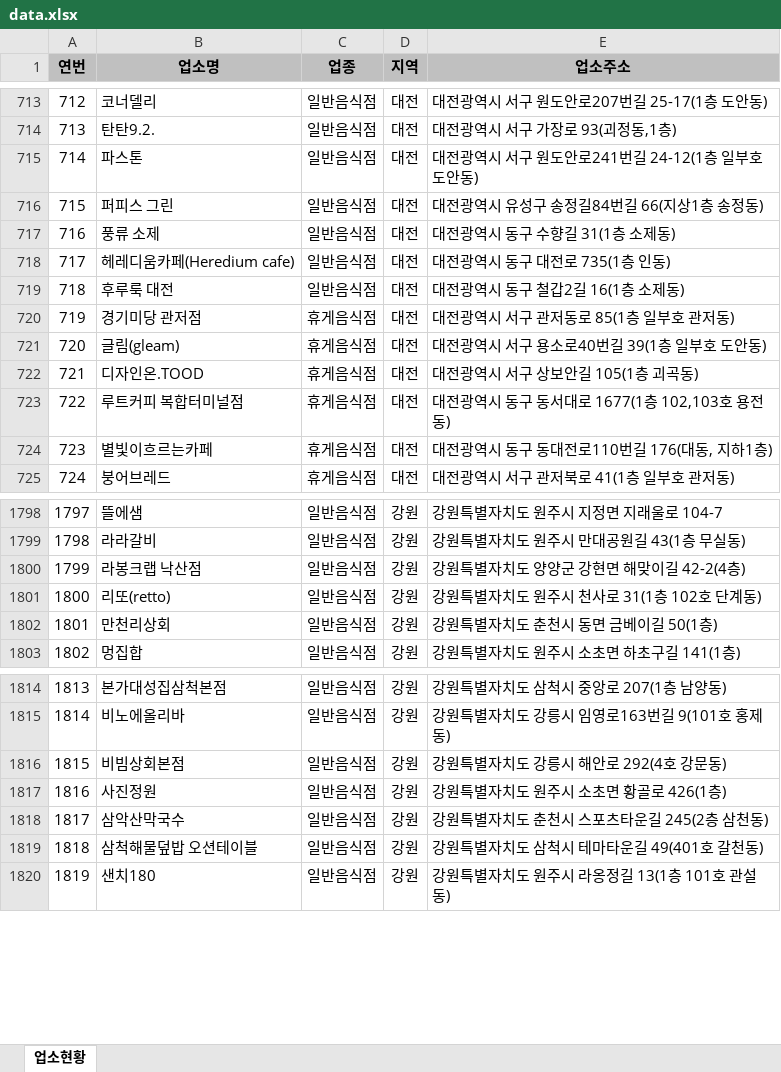
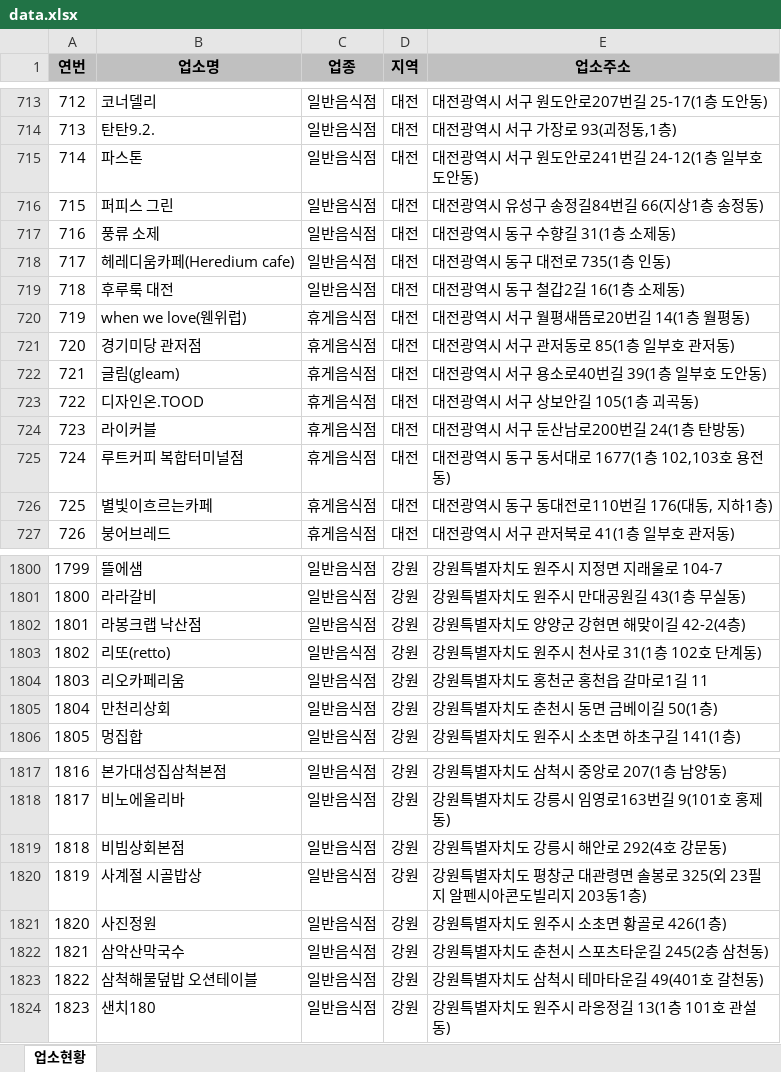
Before and after one commit to mumuabba/mumu_search, an Excel workbook: data.xlsx, sheet 업소현황, drawn as a sheet; only a part is shown, gaps mark what is left out; values as stored, in another font and other column widths than the file's, no borders; addresses are those after the commit; the diff names each change by its address in the sheet, - before the commit and + after, or states it on an @@ line.

```diff
--- a/data.xlsx (sheet 업소현황)
+++ b/data.xlsx (sheet 업소현황)
+row 720: 719 | when we love(웬위럽) | 휴게음식점 | 대전 | 대전광역시 서구 월평새뜸로20번길 14(1층 월평동)
@@ column A (연번) renumbered from row 721 down @@
+row 724: 723 | 라이커블 | 휴게음식점 | 대전 | 대전광역시 서구 둔산남로200번길 24(1층 탄방동)
+row 1804: 1803 | 리오카페리움 | 일반음식점 | 강원 | 강원특별자치도 홍천군 홍천읍 갈마로1길 11
+row 1820: 1819 | 사계절 시골밥상 | 일반음식점 | 강원 | 강원특별자치도 평창군 대관령면 솔봉로 325(외 23필지 알펜시아콘도빌리지 203동1층)
```
Also changed, not shown: 2 other files.
